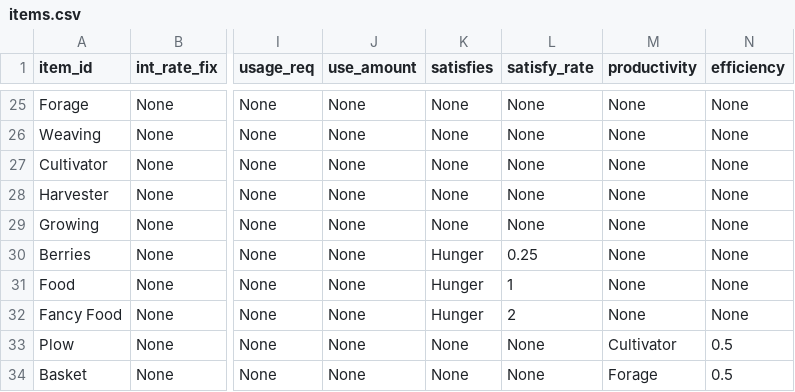
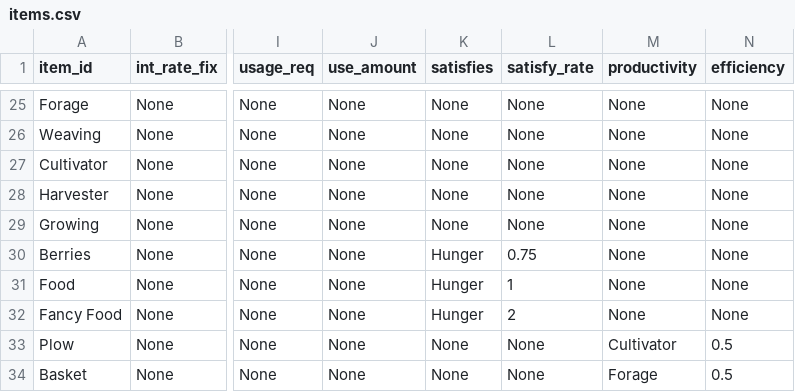
Before and after one commit to ralexander11/acct_legacy, a CSV file: data/items.csv, drawn as a sheet; only a part is shown, gaps mark what is left out; the diff names each change by its address in the sheet, - before the commit and + after, or states it on an @@ line.

```diff
--- a/data/items.csv
+++ b/data/items.csv
-L30 (satisfy_rate): 0.25
+L30 (satisfy_rate): 0.75
```
Also changed, not shown: 7 other files.
